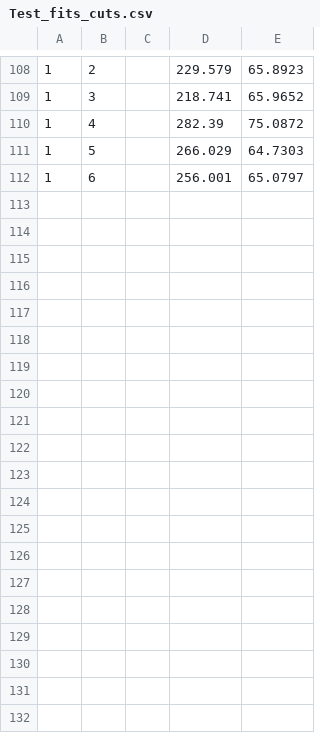
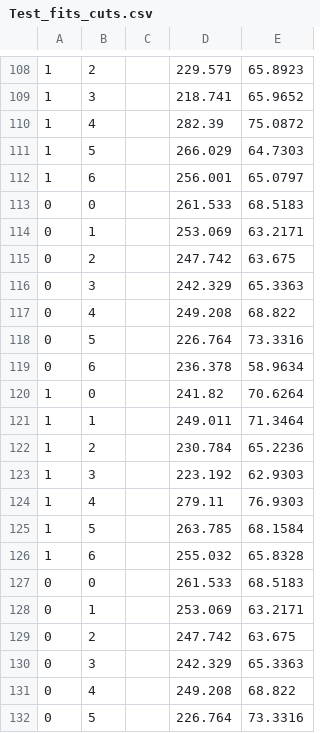
Before and after one commit to CristianAntochi/PMTtesting, a CSV file: Test_fits_cuts.csv, drawn as a sheet; only a part is shown, gaps mark what is left out; the diff covers the shown part only.

```diff
--- a/Test_fits_cuts.csv
+++ b/Test_fits_cuts.csv
@@ -112 +112,21 @@
 1,6,,256.001,65.0797
+0,0,,261.533,68.5183
+0,1,,253.069,63.2171
+0,2,,247.742,63.675
+0,3,,242.329,65.3363
+0,4,,249.208,68.822
+0,5,,226.764,73.3316
+0,6,,236.378,58.9634
+1,0,,241.82,70.6264
+1,1,,249.011,71.3464
+1,2,,230.784,65.2236
+1,3,,223.192,62.9303
+1,4,,279.11,76.9303
+1,5,,263.785,68.1584
+1,6,,255.032,65.8328
+0,0,,261.533,68.5183
+0,1,,253.069,63.2171
+0,2,,247.742,63.675
+0,3,,242.329,65.3363
+0,4,,249.208,68.822
+0,5,,226.764,73.3316
```
Also changed, not shown: 22 added rows elsewhere in this file, 3 other files.
